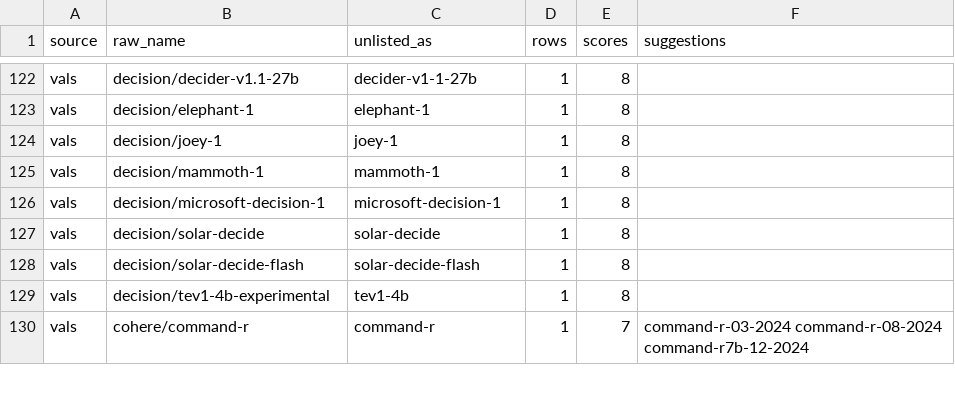
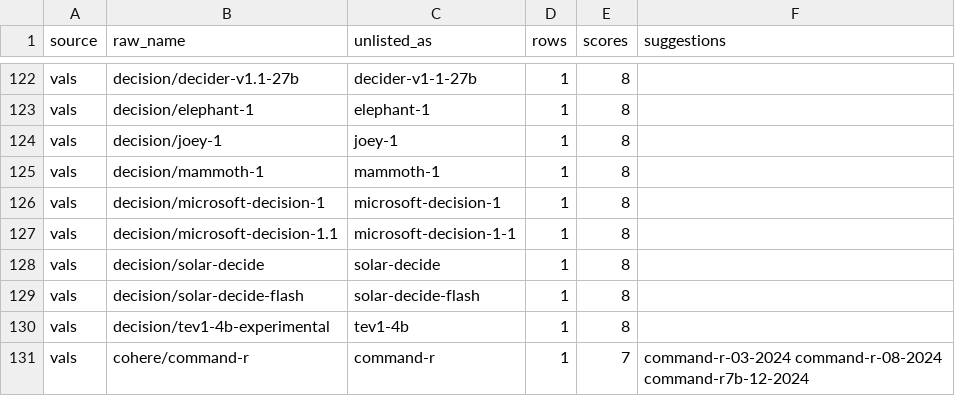
Before and after one commit to jshahbazi/llmbench, a CSV file: data/reports/unmatched.csv, drawn as a sheet; only a part is shown, gaps mark what is left out.

```diff
--- a/data/reports/unmatched.csv
+++ b/data/reports/unmatched.csv
@@ -126,2 +126,3 @@ vals,decision/mammoth-1,mammoth-1,1,8,
 vals,decision/microsoft-decision-1,microsoft-decision-1,1,8,
+vals,decision/microsoft-decision-1.1,microsoft-decision-1-1,1,8,
 vals,decision/solar-decide,solar-decide,1,8,
```
Also changed, not shown: data/resolved/aliases.csv, data/resolved/unlisted.csv, 10 other files.
